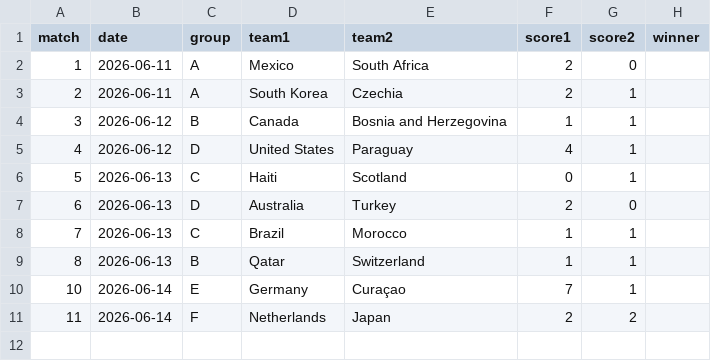
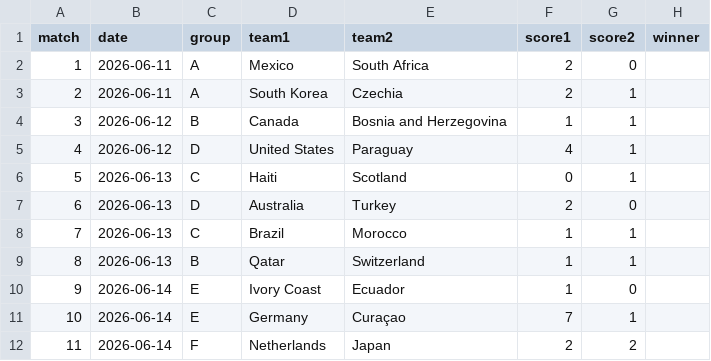
Before and after one commit to Qasak/openpaul, a CSV file: data/results.csv, drawn as a sheet.

Commit message:
update: matchday data refresh

```diff
--- a/data/results.csv
+++ b/data/results.csv
@@ -9,2 +9,3 @@ match,date,group,team1,team2,score1,score2,winner
 8,2026-06-13,B,Qatar,Switzerland,1,1,
+9,2026-06-14,E,Ivory Coast,Ecuador,1,0,
 10,2026-06-14,E,Germany,Curaçao,7,1,
```
Also changed, not shown: data/sim_probs.csv, data/sim_probs_sigma0.csv, 5 other files.
